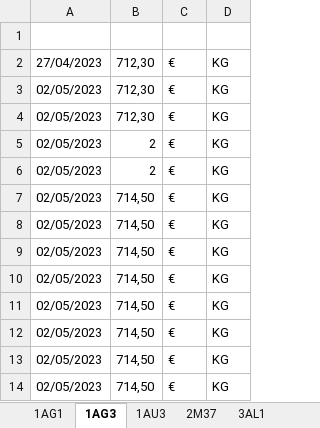
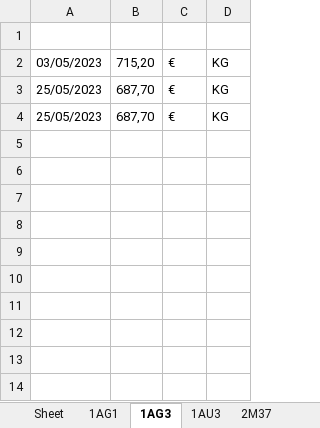
Before and after one commit to Adrizen89/metals-prices, an Excel workbook: metals_prices.xlsx, sheet 1AG3, drawn as a sheet; values as stored, in another font and other column widths than the file's, no borders; removed rows and columns are numbered as before the commit, all else as after; the diff names each change by its address in the sheet, - before the commit and + after, or states it on an @@ line.

```diff
--- a/metals_prices.xlsx (sheet 1AG3)
+++ b/metals_prices.xlsx (sheet 1AG3)
+sheet tab: Sheet
-row 2: 27/04/2023 | 712,30 | € | KG
-A2: 02/05/2023
+A2: 03/05/2023
-B2: 712,30
+B2: 715,20
-A3:A4: 02/05/2023
+A3:A4: 25/05/2023
-B3: 712,30
+B3: 687,70
-B4: 2
+B4: 687,70
-row 6: 02/05/2023 | 2 | € | KG
-row 7: 02/05/2023 | 714,50 | € | KG
-row 8: 02/05/2023 | 714,50 | € | KG
-row 9: 02/05/2023 | 714,50 | € | KG
-row 10: 02/05/2023 | 714,50 | € | KG
-row 11: 02/05/2023 | 714,50 | € | KG
-row 12: 02/05/2023 | 714,50 | € | KG
-row 13: 02/05/2023 | 714,50 | € | KG
-row 14: 02/05/2023 | 714,50 | € | KG
```
Also changed, not shown: sheet 1AU3, sheet 3AL1, sheet 3CU1, sheet 2M37, sheet 3CU3, sheet 2CUB, 5 more sheets, other sheet tabs, 32 other files.
